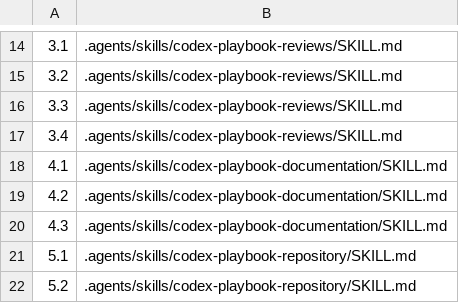
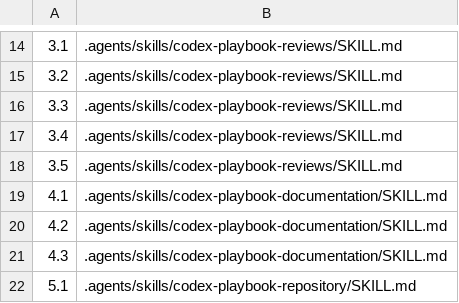
Before and after one commit to michelabboud/codex-playbook, a TSV file: config/rule-manifest.tsv, drawn as a sheet; only a part is shown, gaps mark what is left out; the shorter side is filled out with more unchanged rows; the diff names each change by its address in the sheet, - before the commit and + after, or states it on an @@ line.

```diff
--- a/config/rule-manifest.tsv
+++ b/config/rule-manifest.tsv
+row 18: 3.5 | .agents/skills/codex-playbook-reviews/SKILL.md
```
Also changed, not shown: 17 other files.
